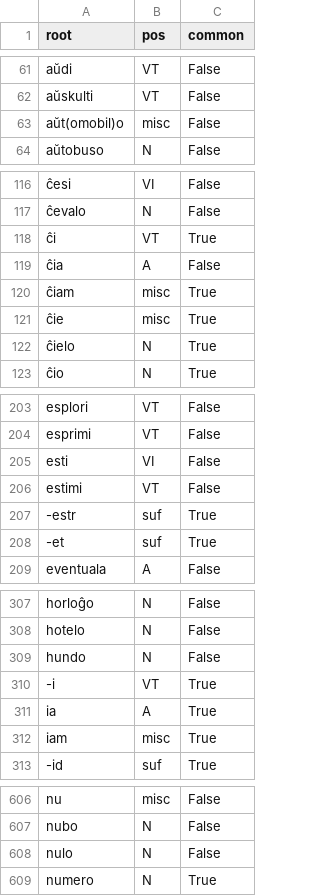
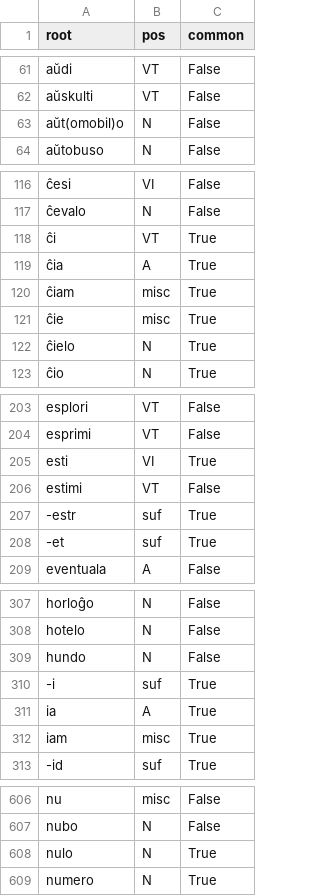
Before and after one commit to s-sandra/esperanto-screen-scraping, a CSV file: esperanto.csv, drawn as a sheet; only a part is shown, gaps mark what is left out; the diff covers the shown part only; the diff names each change by its address in the sheet, - before the commit and + after, or states it on an @@ line.

Commit message:
Debugged common words that were labelled as uncommon.

```diff
--- a/esperanto.csv
+++ b/esperanto.csv
-B63 (pos): misc
+B63 (pos): N
-C119 (common): False
+C119 (common): True
-C205 (common): False
+C205 (common): True
-B310 (pos): VT
+B310 (pos): suf
-C608 (common): False
+C608 (common): True
```
Also changed, not shown: 2 edited cells elsewhere in this file, 1 other file.
